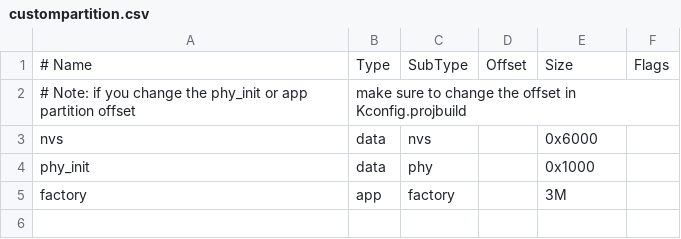
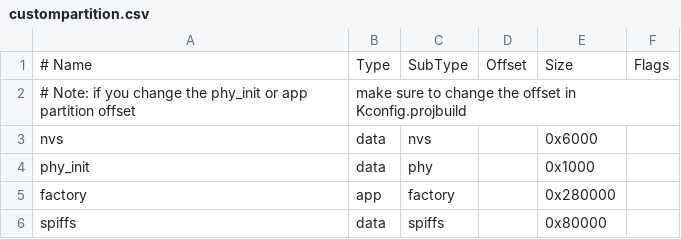
Before and after one commit to lyraik/Antenna_Tracker, a CSV file: custompartition.csv, drawn as a sheet.

Commit message:
Added spiffs Filesystem, minmea library Added File class Added and improved some utils error macros Changed stack size of tasks

```diff
--- a/custompartition.csv
+++ b/custompartition.csv
@@ -4,2 +4,3 @@ nvs,      data, nvs,     ,        0x6000,
 phy_init, data, phy,     ,        0x1000,
-factory,  app,  factory, ,        3M,
+factory,  app,  factory, ,        0x280000,
+spiffs, data, spiffs,    ,        0x80000,
```
Also changed, not shown: 22 other files.
